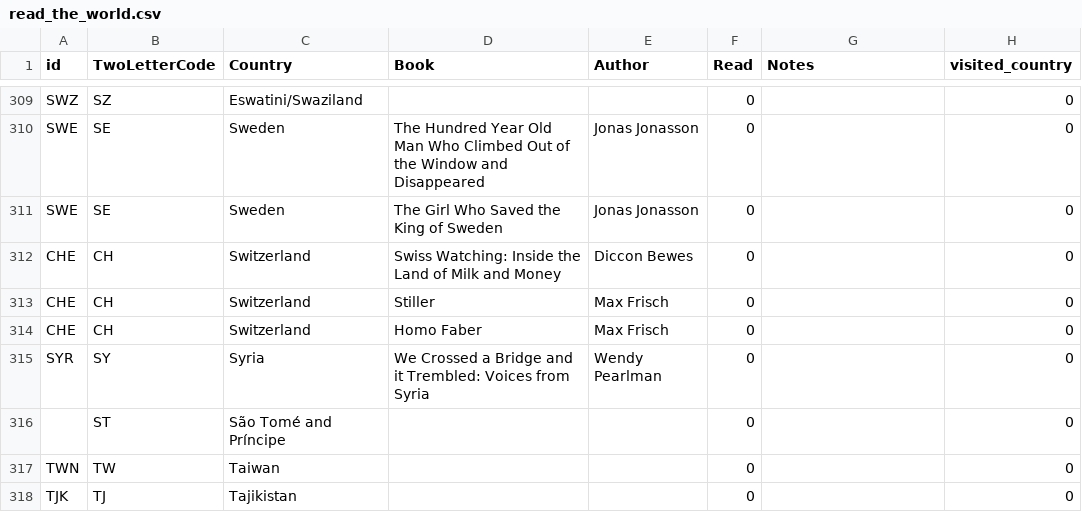
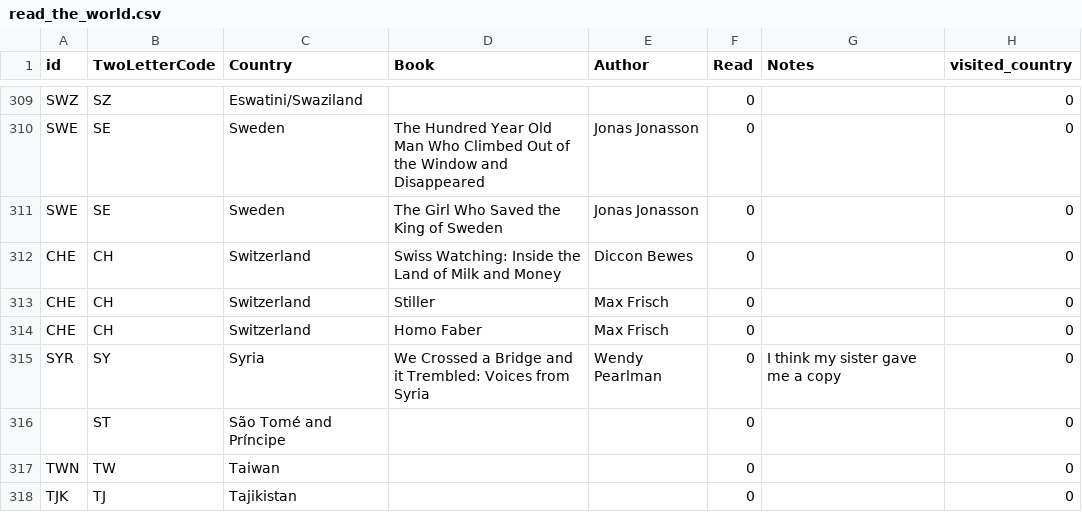
Before and after one commit to paulkaefer/read-the-world, a CSV file: data/read_the_world.csv, drawn as a sheet; only a part is shown, gaps mark what is left out.

Commit message:
Syria: I believe I have it

```diff
--- a/data/read_the_world.csv
+++ b/data/read_the_world.csv
@@ -314,3 +314,3 @@ CHE,CH,Switzerland,Stiller,Max Frisch,0,,0
 CHE,CH,Switzerland,Homo Faber,Max Frisch,0,,0
-SYR,SY,Syria,We Crossed a Bridge and it Trembled: Voices from Syria,Wendy Pearlman,0,,0
+SYR,SY,Syria,We Crossed a Bridge and it Trembled: Voices from Syria,Wendy Pearlman,0,I think my sister gave me a copy,0
 ,ST,São Tomé and Príncipe,,,0,,0
```
